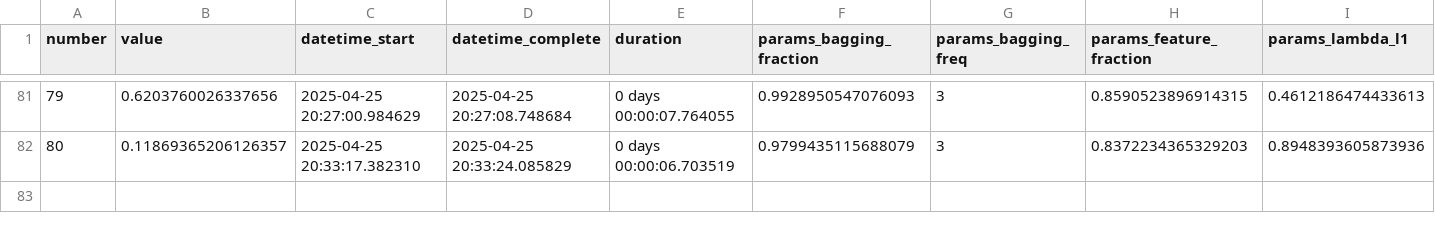
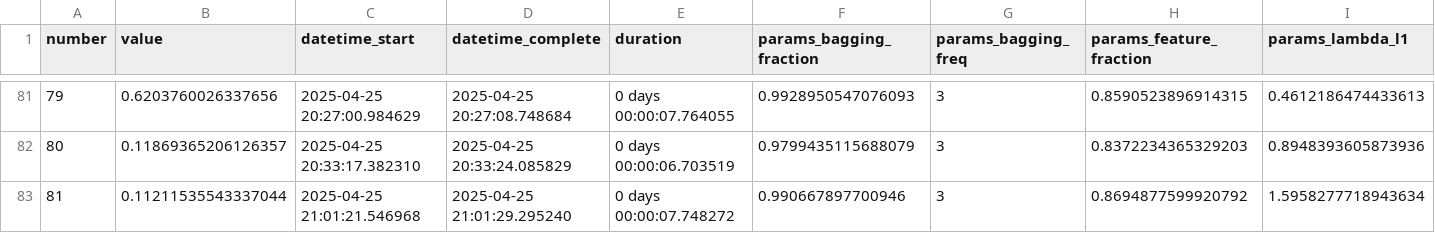
Before and after one commit to joesalerno/train_GzS76OK, a CSV file: optuna_hybrid_optuna_trials.csv, drawn as a sheet; only a part is shown, gaps mark what is left out; rows hold the shown columns only; the diff names each change by its address in the sheet, - before the commit and + after, or states it on an @@ line.

```diff
--- a/optuna_hybrid_optuna_trials.csv
+++ b/optuna_hybrid_optuna_trials.csv
+row 83: 81 | 0.11211535543337044 | 2025-04-25 21:01:21.546968 | 2025-04-25 21:01:29.295240 | 0 days 00:00:07.748272 | 0.990667897700946 | 3 | 0.8694877599920792 | 1.5958277718943634
```
Also changed, not shown: shap_hybrid_optuna_feature_importances.csv, shap_hybrid_optuna_values.csv, 4 other files.
